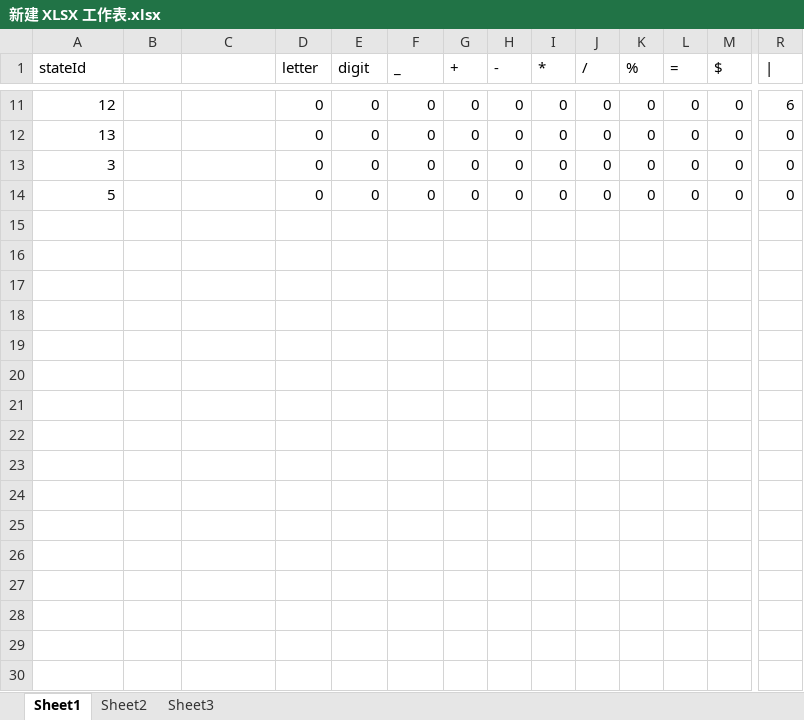
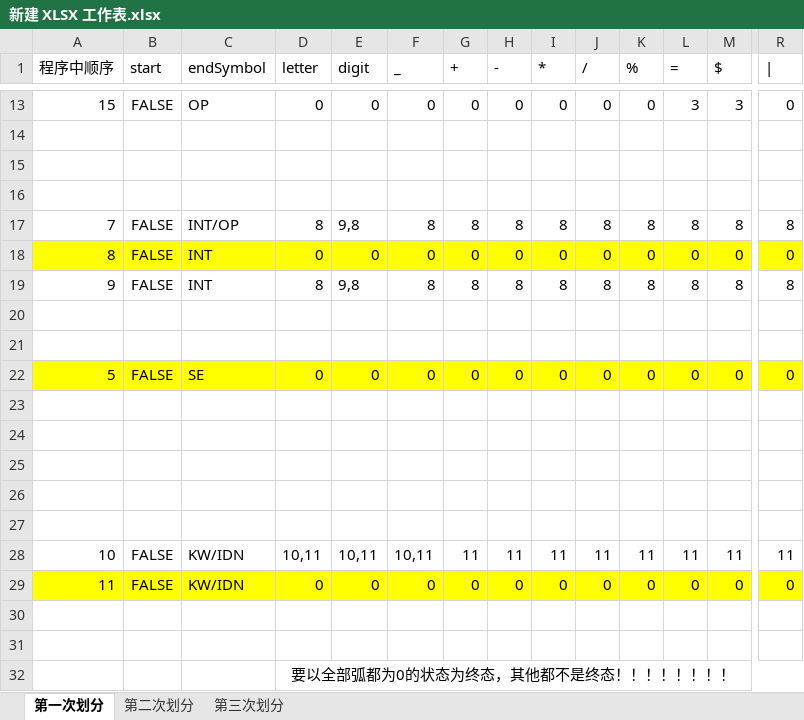
Before and after one commit to zx1095971114/complier, an Excel workbook: C--Complier/complier/src/main/resources/新建 XLSX 工作表.xlsx, sheet 第一次划分, drawn as a sheet; only a part is shown, gaps mark what is left out; values as stored, in another font and other column widths than the file's, no borders; addresses are those after the commit; rows hold the shown columns only; the diff covers the shown part only; the diff names each change by its address in the sheet, - before the commit and + after, or states it on an @@ line.

```diff
--- a/C--Complier/complier/src/main/resources/新建 XLSX 工作表.xlsx (sheet 第一次划分)
+++ b/C--Complier/complier/src/main/resources/新建 XLSX 工作表.xlsx (sheet 第一次划分)
-sheet tab: Sheet1
+sheet tab: 第一次划分
-sheet tab: Sheet2
+sheet tab: 第二次划分
-sheet tab: Sheet3
+sheet tab: 第三次划分
-A1: stateId
+A1: 程序中顺序
-B1: (empty)
+B1: start
-C1: (empty)
+C1: endSymbol
-A13 (程序中顺序): 12
+A13 (程序中顺序): 15
-B13 (start): (empty)
+B13 (start): FALSE
-C13 (endSymbol): (empty)
+C13 (endSymbol): OP
-L13 (=): 0
+L13 (=): 3
-M13 ($): 0
+M13 ($): 3
-R13 (|): 6
+R13 (|): 0
+row 14: (empty)
+row 15: (empty)
+row 16: (empty)
+row 17: 7 | FALSE | INT/OP | 8 | 9,8 | 8 | 8 | 8 | 8 | 8 | 8 | 8 | 8 | 8
-A18 (程序中顺序): 13
+A18 (程序中顺序): 8
-A18:R18 fill: none
+A18:R18 fill: #FFFF00
-B18 (start): (empty)
+B18 (start): FALSE
-C18 (endSymbol): (empty)
+C18 (endSymbol): INT
+row 19: 9 | FALSE | INT | 8 | 9,8 | 8 | 8 | 8 | 8 | 8 | 8 | 8 | 8 | 8
+row 20: (empty)
+row 21: (empty)
-A22 (程序中顺序): 3
+A22 (程序中顺序): 5
-A22:R22 fill: none
+A22:R22 fill: #FFFF00
-B22 (start): (empty)
+B22 (start): FALSE
-C22 (endSymbol): (empty)
+C22 (endSymbol): SE
+row 23: (empty)
+row 24: (empty)
+row 25: (empty)
+row 26: (empty)
+row 27: (empty)
+row 28: 10 | FALSE | KW/IDN | 10,11 | 10,11 | 10,11 | 11 | 11 | 11 | 11 | 11 | 11 | 11 | 11
-A29 (程序中顺序): 5
+A29 (程序中顺序): 11
-A29:R29 fill: none
+A29:R29 fill: #FFFF00
-B29 (start): (empty)
+B29 (start): FALSE
-C29 (endSymbol): (empty)
+C29 (endSymbol): KW/IDN
+row 30: (empty)
+row 31: (empty)
+row 32:  |  |  | 要以全部弧都为0的状态为终态，其他都不是终态！！！！！！！！
```
Also changed, not shown: 4 added rows, 2 removed rows, 57 edited cells and cell formats elsewhere in this sheet, sheet 第三次划分, sheet 第二次划分, C--Complier/complier/target/classes/新建 XLSX 工作表.xlsx, 55 other files.
